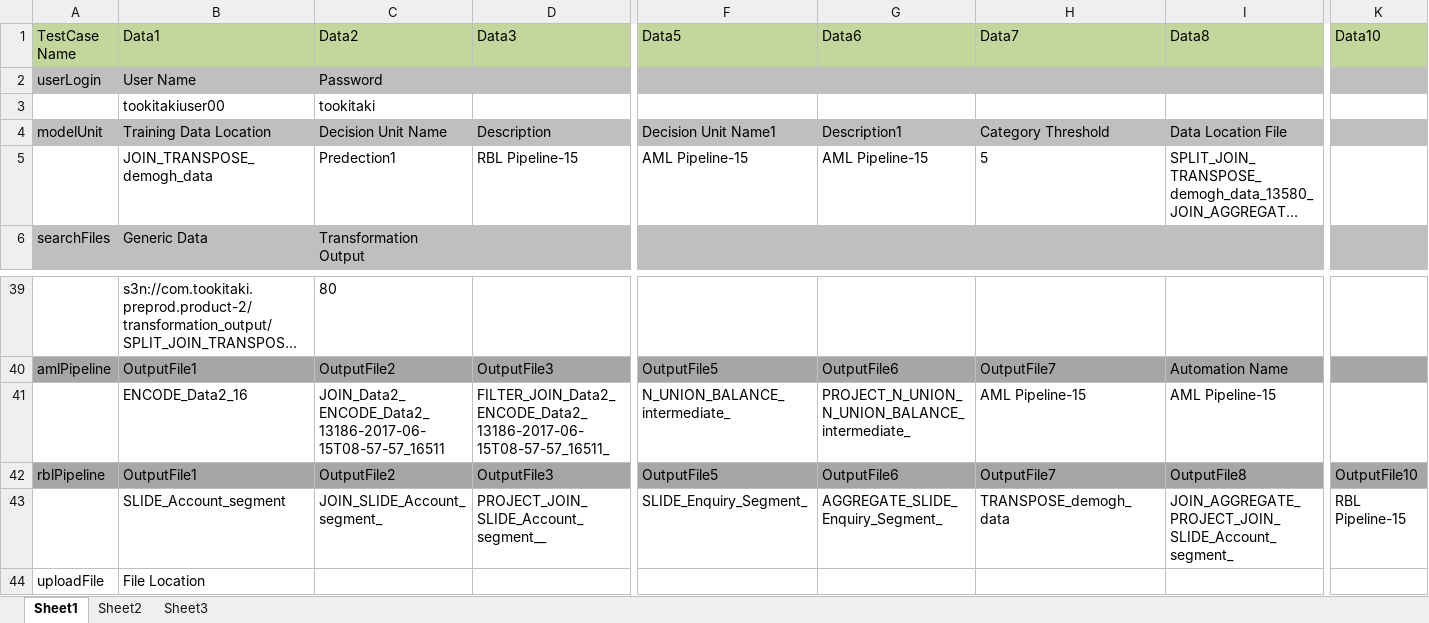
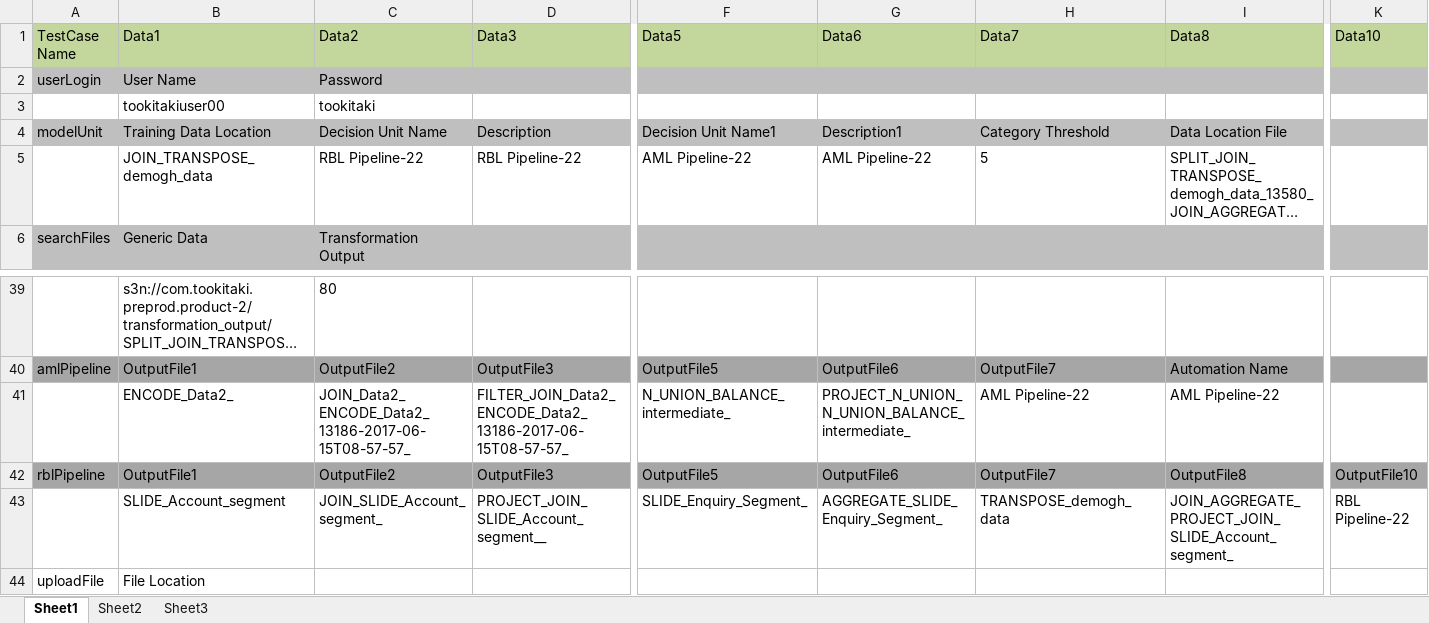
Before and after one commit to PavanGovardhanan/Tookitaki1, an Excel workbook: data/TestData.xlsx, sheet Sheet1, drawn as a sheet; only a part is shown, gaps mark what is left out; long unchanged cells end in …; values as stored, in another font and other column widths than the file's, no borders; the diff covers the shown part only; the diff names each change by its address in the sheet, - before the commit and + after, or states it on an @@ line.

Commit message:
Add files via upload

```diff
--- a/data/TestData.xlsx (sheet Sheet1)
+++ b/data/TestData.xlsx (sheet Sheet1)
-C5 (Data2): Predection1
+C5 (Data2): RBL Pipeline-22
-D5 (Data3): RBL Pipeline-15
+D5 (Data3): RBL Pipeline-22
-F5 (Data5): AML Pipeline-15
+F5 (Data5): AML Pipeline-22
-G5 (Data6): AML Pipeline-15
+G5 (Data6): AML Pipeline-22
-B41 (Data1): ENCODE_Data2_16
+B41 (Data1): ENCODE_Data2_
-C41 (Data2): JOIN_Data2_ENCODE_Data2_13186-2017-06-15T08-57-57_16511
+C41 (Data2): JOIN_Data2_ENCODE_Data2_13186-2017-06-15T08-57-57_
-D41 (Data3): FILTER_JOIN_Data2_ENCODE_Data2_13186-2017-06-15T08-57-57_16511_
+D41 (Data3): FILTER_JOIN_Data2_ENCODE_Data2_13186-2017-06-15T08-57-57_
-H41 (Data7): AML Pipeline-15
+H41 (Data7): AML Pipeline-22
-I41 (Data8): AML Pipeline-15
+I41 (Data8): AML Pipeline-22
-K43 (Data10): RBL Pipeline-15
+K43 (Data10): RBL Pipeline-22
```
Also changed, not shown: 1 edited cell elsewhere in this sheet.
